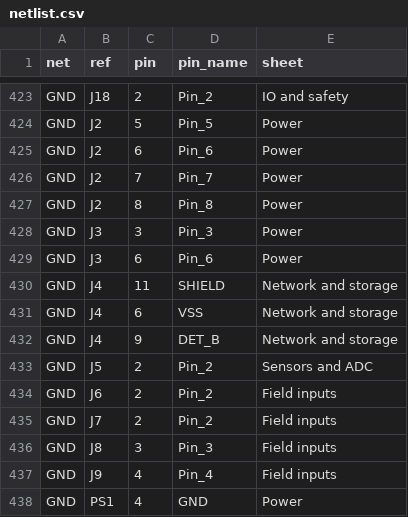
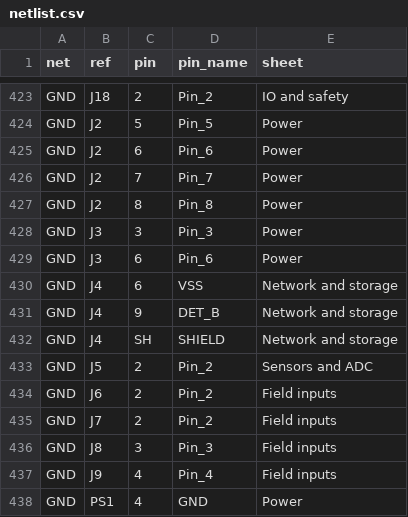
Before and after one commit to LSRHokie/DIY-Flow-Bench, a CSV file: hardware/kicad/flowbench-main/netlist.csv, drawn as a sheet; only a part is shown, gaps mark what is left out; removed rows and columns are numbered as before the commit, all else as after; the diff names each change by its address in the sheet, - before the commit and + after, or states it on an @@ line.

```diff
--- a/hardware/kicad/flowbench-main/netlist.csv
+++ b/hardware/kicad/flowbench-main/netlist.csv
-row 430: GND | J4 | 11 | SHIELD | Network and storage
+row 432: GND | J4 | SH | SHIELD | Network and storage
```
Also changed, not shown: 15 other files.
